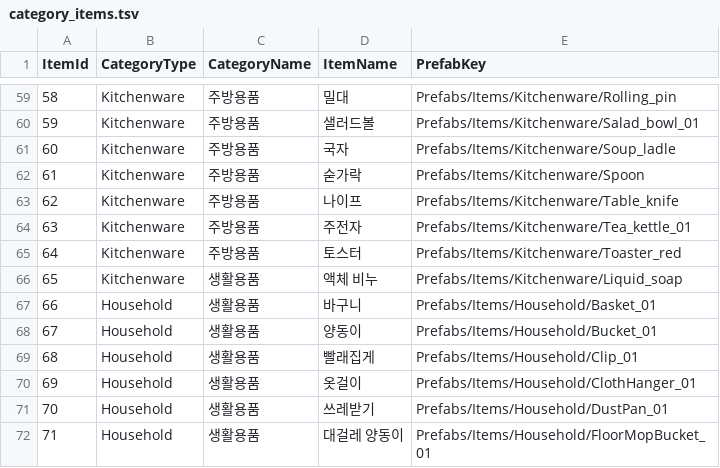
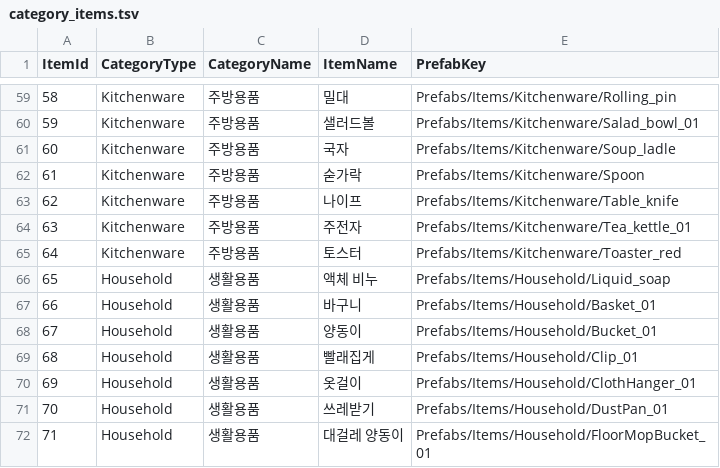
Before and after one commit to KooHoo-Dev/3rd-TeamProject-SH-Server, a TSV file: HelloServer/Table/category_items.tsv, drawn as a sheet; only a part is shown, gaps mark what is left out.

```diff
--- a/HelloServer/Table/category_items.tsv
+++ b/HelloServer/Table/category_items.tsv
@@ -65,3 +65,3 @@ ItemId	CategoryType	CategoryName	ItemName	PrefabKey
 64	Kitchenware	주방용품	토스터	Prefabs/Items/Kitchenware/Toaster_red
-65	Kitchenware	생활용품	액체 비누	Prefabs/Items/Kitchenware/Liquid_soap
+65	Household	생활용품	액체 비누	Prefabs/Items/Household/Liquid_soap
 66	Household	생활용품	바구니	Prefabs/Items/Household/Basket_01
```
Also changed, not shown: 1 other file.
